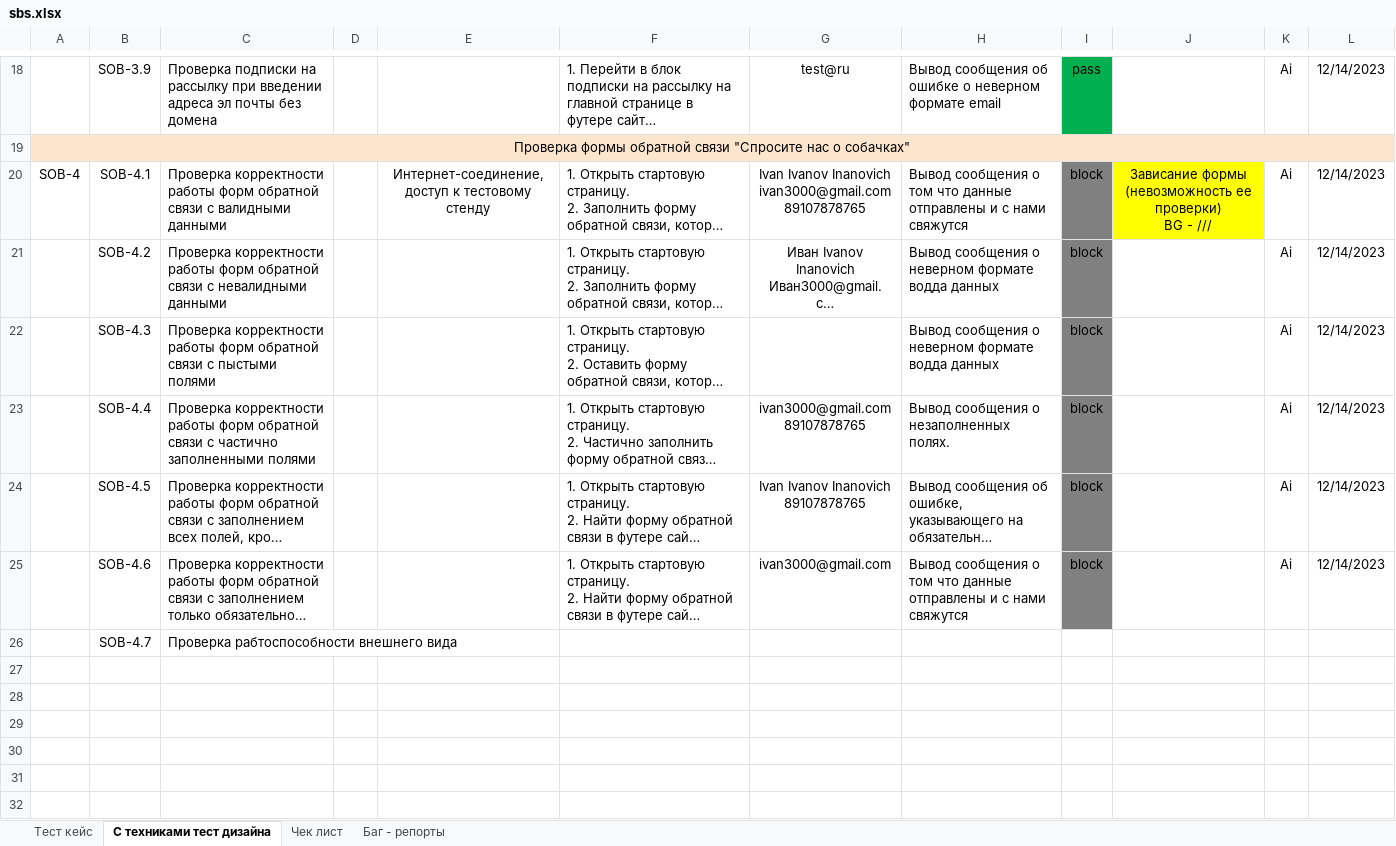
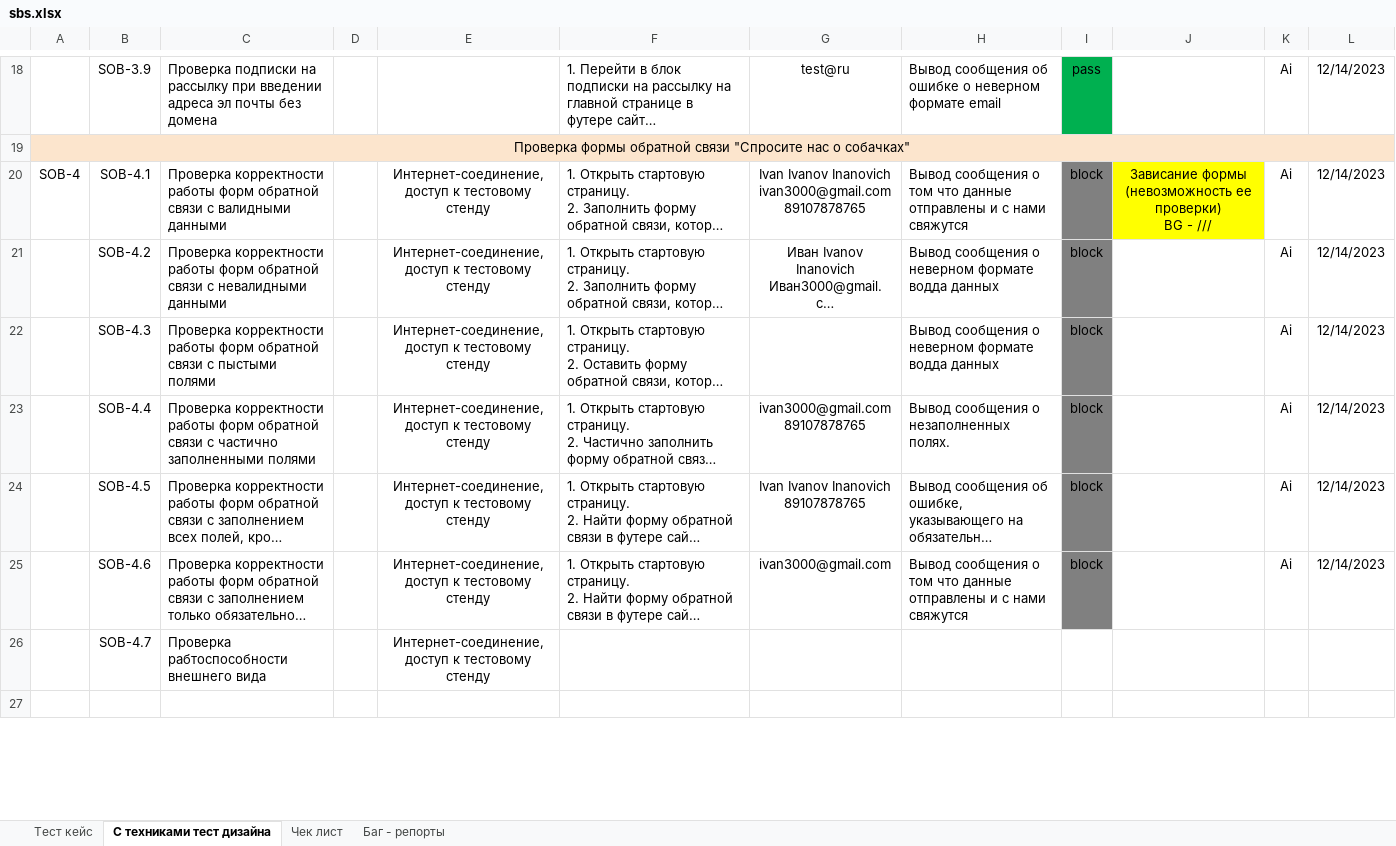
Before and after one commit to AilonWol/Work, an Excel workbook: Testing/SBS (guru.qahacking.ru)/Manual_testing_(Documentation)/sbs.xlsx, sheet С техниками тест дизайна, drawn as a sheet; only a part is shown, gaps mark what is left out; the shorter side is filled out with more unchanged rows; long unchanged cells end in …; values as stored, in another font and other column widths than the file's, no borders; removed rows and columns are numbered as before the commit, all else as after; the diff covers the shown part only; the diff names each change by its address in the sheet, - before the commit and + after, or states it on an @@ line.

Commit message:
Add files via upload

```diff
--- a/Testing/SBS (guru.qahacking.ru)/Manual_testing_(Documentation)/sbs.xlsx (sheet С техниками тест дизайна)
+++ b/Testing/SBS (guru.qahacking.ru)/Manual_testing_(Documentation)/sbs.xlsx (sheet С техниками тест дизайна)
-E21:E26: (empty)
+E21:E26: Интернет-соединение, доступ к тестовому стенду
-row 27: (empty)
-row 28: (empty)
-row 29: (empty)
-row 30: (empty)
-row 31: (empty)
-row 32: (empty)
```
Also changed, not shown: 2 added rows, 4 removed rows and 2 edited cells elsewhere in this sheet, sheet Баг - репорты.
